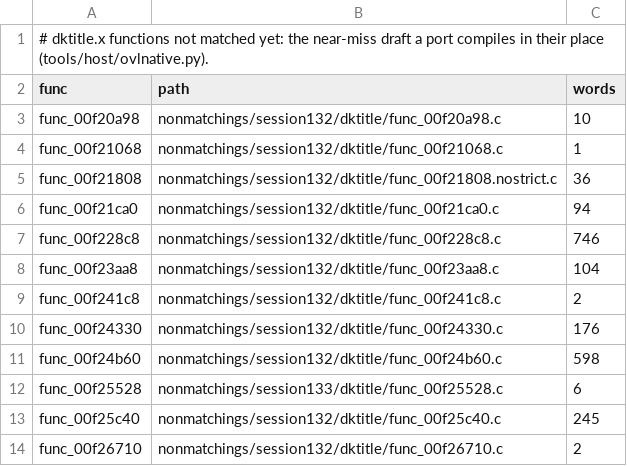
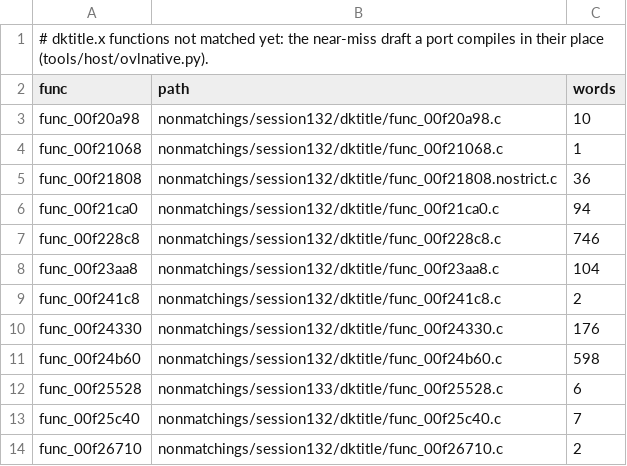
Before and after one commit to ShayVD/kh1-decomp, a TSV file: ovl/dktitle/drafts.tsv, drawn as a sheet.

```diff
--- a/ovl/dktitle/drafts.tsv
+++ b/ovl/dktitle/drafts.tsv
@@ -12,3 +12,3 @@ func_00f24b60	nonmatchings/session132/dktitle/func_00f24b60.c	598
 func_00f25528	nonmatchings/session133/dktitle/func_00f25528.c	6
-func_00f25c40	nonmatchings/session132/dktitle/func_00f25c40.c	245
+func_00f25c40	nonmatchings/session132/dktitle/func_00f25c40.c	7
 func_00f26710	nonmatchings/session132/dktitle/func_00f26710.c	2
```
Also changed, not shown: 3 other files.
